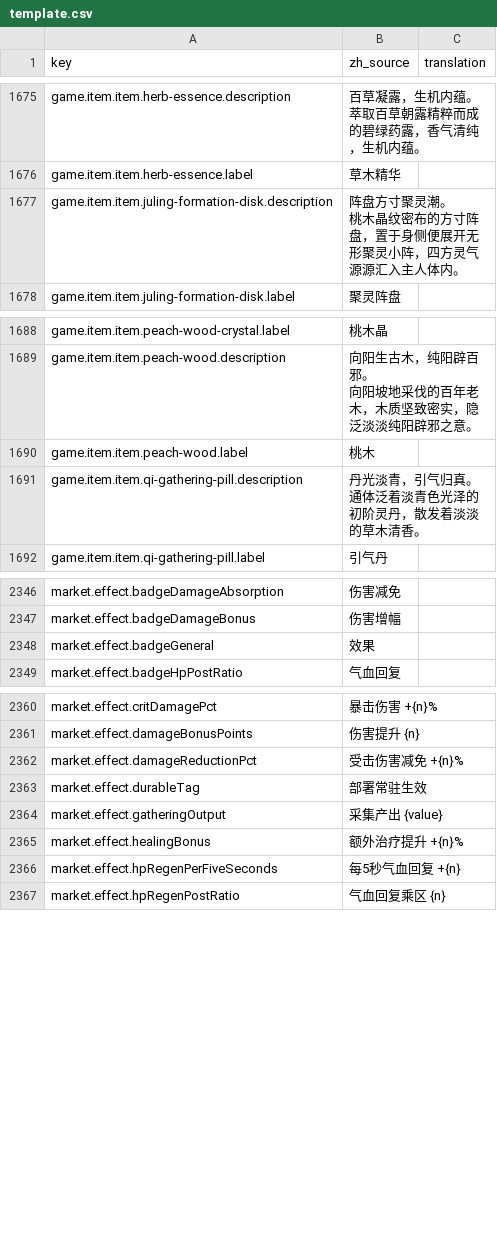
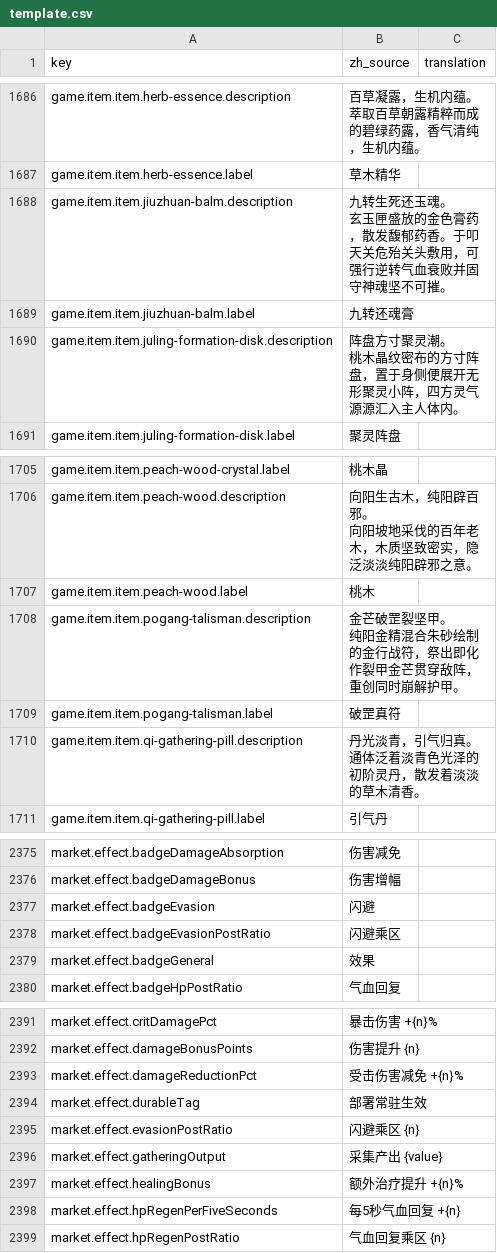
Before and after one commit to fruktoguo/daohua, a CSV file: frontend/public/locales/template.csv, drawn as a sheet; only a part is shown, gaps mark what is left out; ↵ is a line break in a cell; the diff covers the shown part only; the diff names each change by its address in the sheet, - before the commit and + after, or states it on an @@ line.

```diff
--- a/frontend/public/locales/template.csv
+++ b/frontend/public/locales/template.csv
+row 1688: game.item.item.jiuzhuan-balm.description | 九转生死还玉魂。 ↵ 玄玉匣盛放的金色膏药，散发馥郁药香。于叩天关危殆关头敷用，可强行逆转气血衰败并固守神魂坚不可摧。
+row 1689: game.item.item.jiuzhuan-balm.label | 九转还魂膏
+row 1708: game.item.item.pogang-talisman.description | 金芒破罡裂坚甲。 ↵ 纯阳金精混合朱砂绘制的金行战符，祭出即化作裂甲金芒贯穿敌阵，重创同时崩解护甲。
+row 1709: game.item.item.pogang-talisman.label | 破罡真符
+row 2377: market.effect.badgeEvasion | 闪避
+row 2378: market.effect.badgeEvasionPostRatio | 闪避乘区
+row 2395: market.effect.evasionPostRatio | 闪避乘区 {n}
```
Also changed, not shown: 25 added rows elsewhere in this file, 22 other files.
